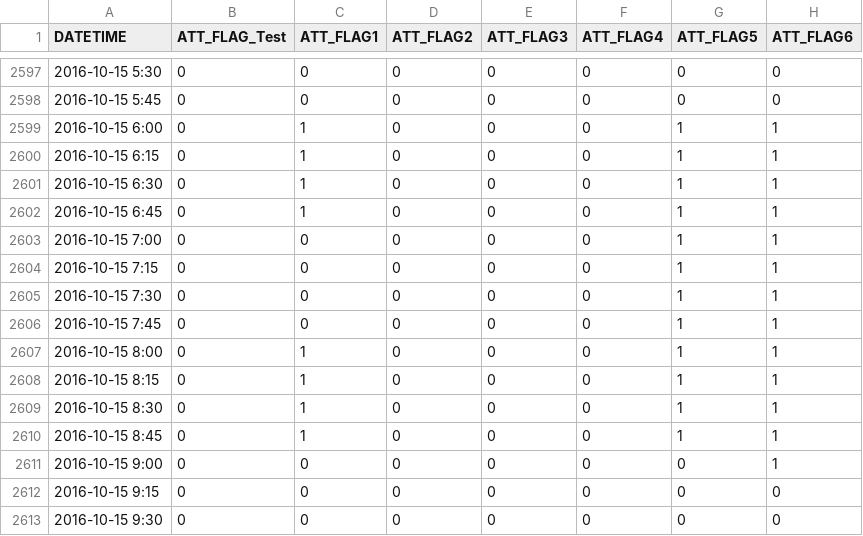
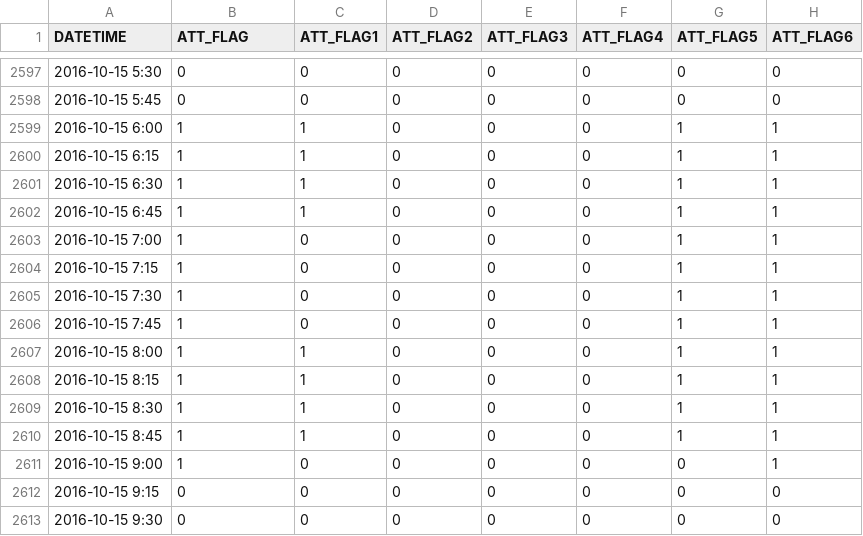
Before and after one commit to justiniansiah/AEiou, a CSV file: Visuals/test_dataset_res06.csv, drawn as a sheet; only a part is shown, gaps mark what is left out; the diff covers the shown part only.

```diff
--- a/Visuals/test_dataset_res06.csv
+++ b/Visuals/test_dataset_res06.csv
@@ -1 +1 @@
-DATETIME,ATT_FLAG_Test,ATT_FLAG1,ATT_FLAG2,ATT_FLAG3,ATT_FLAG4,ATT_FLAG5,ATT_FLAG6
+DATETIME,ATT_FLAG,ATT_FLAG1,ATT_FLAG2,ATT_FLAG3,ATT_FLAG4,ATT_FLAG5,ATT_FLAG6
@@ -2598,15 +2598,15 @@ DATETIME,ATT_FLAG_Test,ATT_FLAG1,ATT_FLAG2,ATT_FLAG3,ATT_FLAG4,ATT_FLAG5,ATT_FLA
 2016-10-15 5:45,0,0,0,0,0,0,0
-2016-10-15 6:00,0,1,0,0,0,1,1
-2016-10-15 6:15,0,1,0,0,0,1,1
-2016-10-15 6:30,0,1,0,0,0,1,1
-2016-10-15 6:45,0,1,0,0,0,1,1
-2016-10-15 7:00,0,0,0,0,0,1,1
-2016-10-15 7:15,0,0,0,0,0,1,1
-2016-10-15 7:30,0,0,0,0,0,1,1
-2016-10-15 7:45,0,0,0,0,0,1,1
-2016-10-15 8:00,0,1,0,0,0,1,1
-2016-10-15 8:15,0,1,0,0,0,1,1
-2016-10-15 8:30,0,1,0,0,0,1,1
-2016-10-15 8:45,0,1,0,0,0,1,1
-2016-10-15 9:00,0,0,0,0,0,0,1
+2016-10-15 6:00,1,1,0,0,0,1,1
+2016-10-15 6:15,1,1,0,0,0,1,1
+2016-10-15 6:30,1,1,0,0,0,1,1
+2016-10-15 6:45,1,1,0,0,0,1,1
+2016-10-15 7:00,1,0,0,0,0,1,1
+2016-10-15 7:15,1,0,0,0,0,1,1
+2016-10-15 7:30,1,0,0,0,0,1,1
+2016-10-15 7:45,1,0,0,0,0,1,1
+2016-10-15 8:00,1,1,0,0,0,1,1
+2016-10-15 8:15,1,1,0,0,0,1,1
+2016-10-15 8:30,1,1,0,0,0,1,1
+2016-10-15 8:45,1,1,0,0,0,1,1
+2016-10-15 9:00,1,0,0,0,0,0,1
 2016-10-15 9:15,0,0,0,0,0,0,0
```
Also changed, not shown: 42 edited cells elsewhere in this file, Code/Team17_Try6a.csv, 3 other files.
